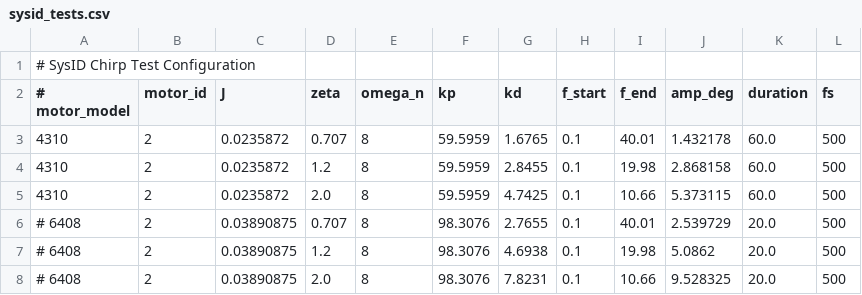
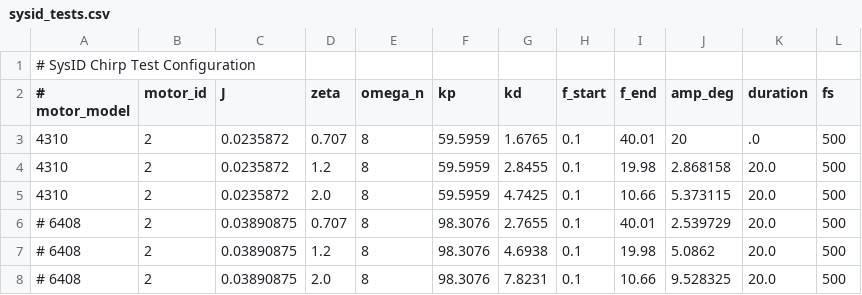
Before and after one commit to THMOS2025/encos-driver, a CSV file: config/sysid_tests.csv, drawn as a sheet.

```diff
--- a/config/sysid_tests.csv
+++ b/config/sysid_tests.csv
@@ -2,5 +2,5 @@
 # motor_model,motor_id,J,zeta,omega_n,kp,kd,f_start,f_end,amp_deg,duration,fs
-4310,2,0.0235872,0.707,8,59.5959,1.6765,0.1,40.01,1.432178,60.0,500
-4310,2,0.0235872,1.2,8,59.5959,2.8455,0.1,19.98,2.868158,60.0,500
-4310,2,0.0235872,2.0,8,59.5959,4.7425,0.1,10.66,5.373115,60.0,500
+4310,2,0.0235872,0.707,8,59.5959,1.6765,0.1,40.01,20,.0,500
+4310,2,0.0235872,1.2,8,59.5959,2.8455,0.1,19.98,2.868158,20.0,500
+4310,2,0.0235872,2.0,8,59.5959,4.7425,0.1,10.66,5.373115,20.0,500
 # 6408,2,0.03890875,0.707,8,98.3076,2.7655,0.1,40.01,2.539729,20.0,500
```
